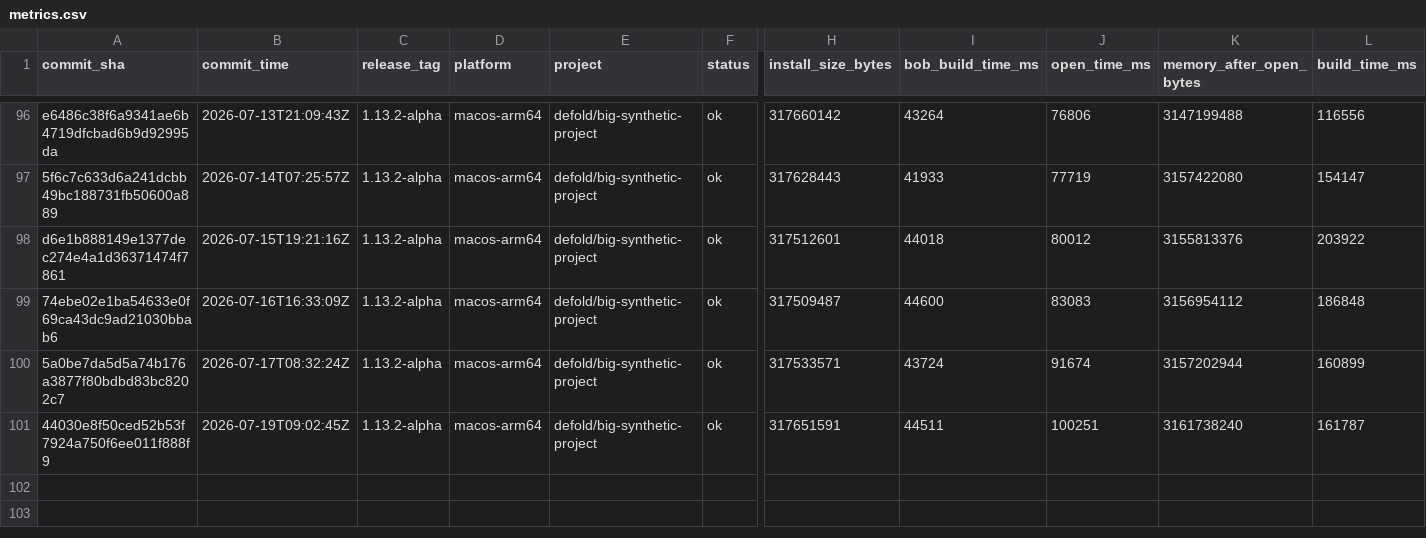
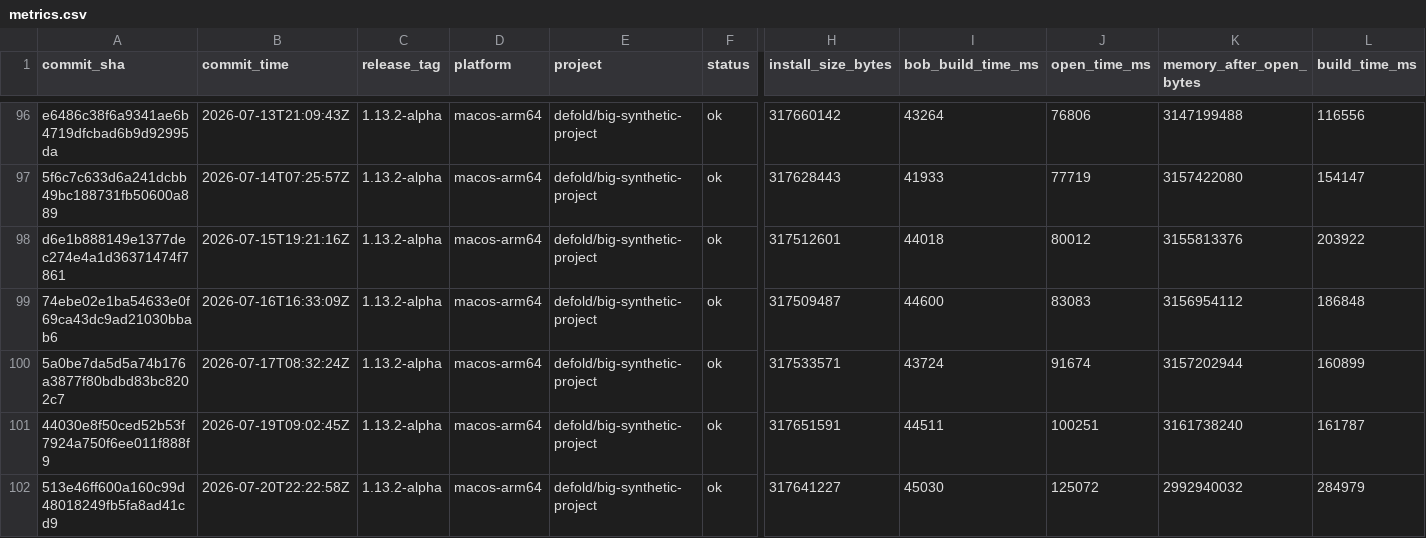
Before and after one commit to defold/tool-metrics, a CSV file: data/metrics.csv, drawn as a sheet; only a part is shown, gaps mark what is left out; rows hold the shown columns only; the diff names each change by its address in the sheet, - before the commit and + after, or states it on an @@ line.

```diff
--- a/data/metrics.csv
+++ b/data/metrics.csv
+row 102: 513e46ff600a160c99d48018249fb5fa8ad41cd9 | 2026-07-20T22:22:58Z | 1.13.2-alpha | macos-arm64 | defold/big-synthetic-project | ok | 317641227 | 45030 | 125072 | 2992940032 | 284979
```
Also changed, not shown: 7 other files.
